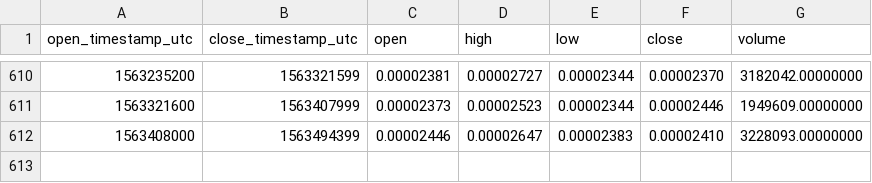
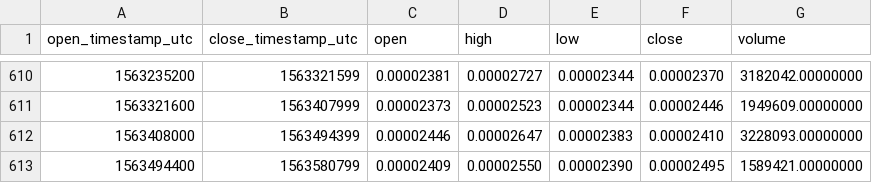
Before and after one commit to cryptobigbro/binance-ARNBTC, a CSV file: binance-ARNBTC-1d.csv, drawn as a sheet; only a part is shown, gaps mark what is left out; the diff names each change by its address in the sheet, - before the commit and + after, or states it on an @@ line.

Commit message:
Update OHLCV data.

```diff
--- a/binance-ARNBTC-1d.csv
+++ b/binance-ARNBTC-1d.csv
+row 613: 1563494400 | 1563580799 | 0.00002409 | 0.00002550 | 0.00002390 | 0.00002495 | 1589421.00000000
```
Also changed, not shown: 1 other file.
